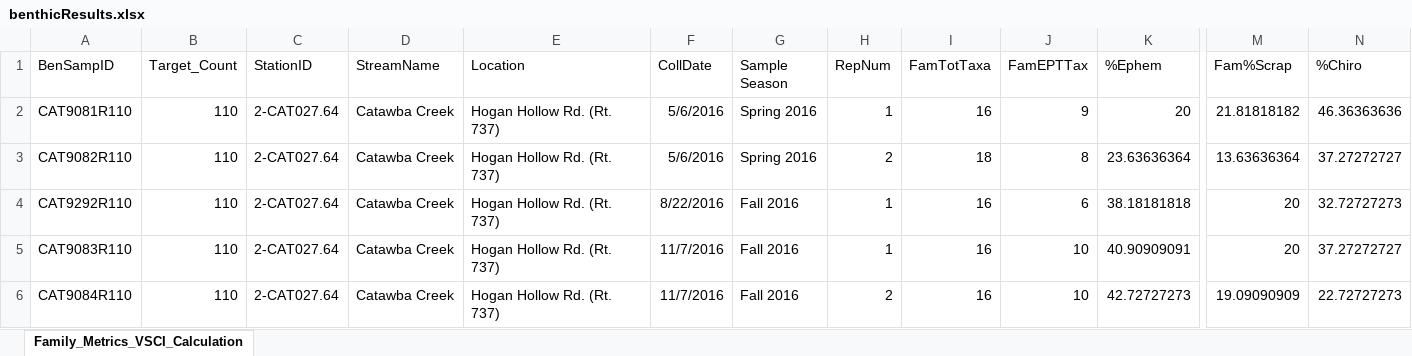
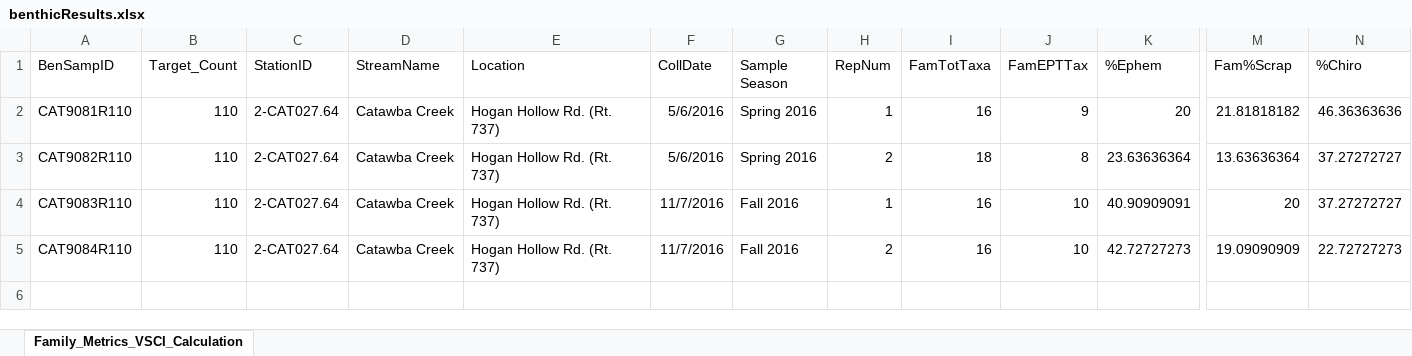
Before and after one commit to EmmaVJones/NCTC_Processing-Benthic-Macroinvertebrate-Data-in-R, an Excel workbook: data/benthicResults.xlsx, sheet Family_Metrics_VSCI_Calculation, drawn as a sheet; only a part is shown, gaps mark what is left out; values as stored, in another font and other column widths than the file's, no borders; rows hold the shown columns only; the diff names each change by its address in the sheet, - before the commit and + after, or states it on an @@ line.

```diff
--- a/data/benthicResults.xlsx (sheet Family_Metrics_VSCI_Calculation)
+++ b/data/benthicResults.xlsx (sheet Family_Metrics_VSCI_Calculation)
-row 4: CAT9292R110 | 110 | 2-CAT027.64 | Catawba Creek | Hogan Hollow Rd. (Rt. 737) | 8/22/2016 | Fall 2016 | 1 | 16 | 6 | 38.18181818 | 20 | 32.72727273
```
Also changed, not shown: data/habitatResults.xlsx, 5 other files.
